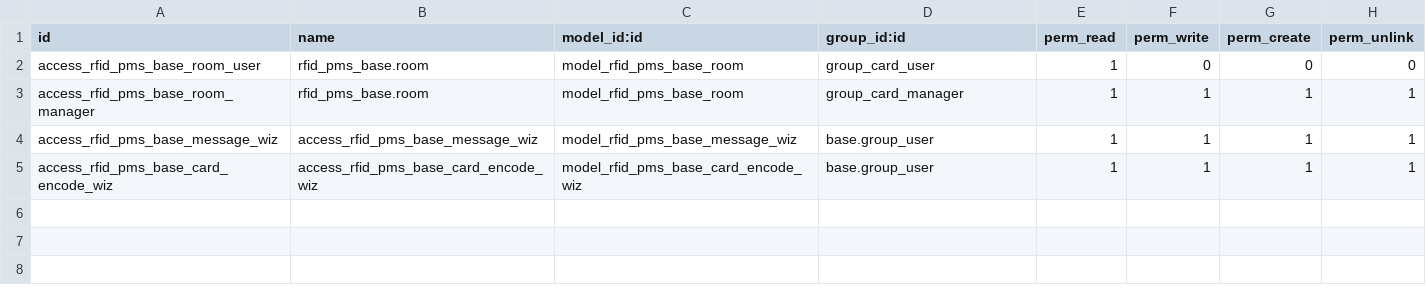
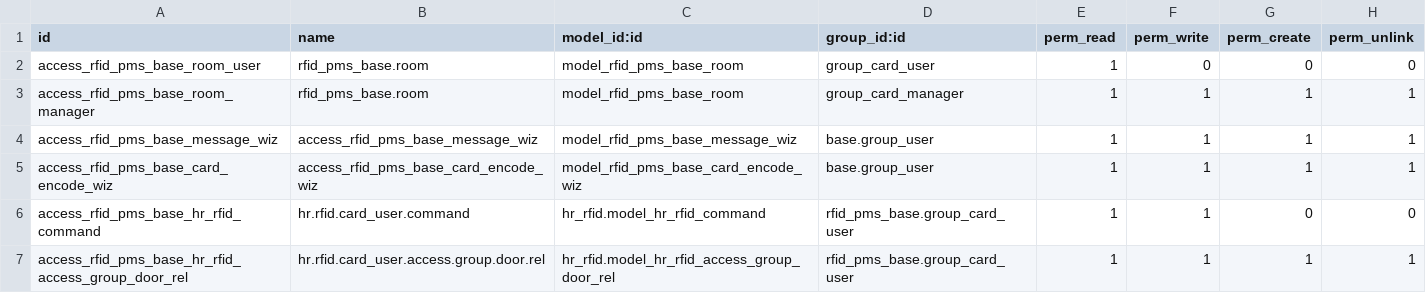
Before and after one commit to polimex/polimex-rfid, a CSV file: rfid_pms_base/security/ir.model.access.csv, drawn as a sheet; the diff names each change by its address in the sheet, - before the commit and + after, or states it on an @@ line.

Commit message:
[UPD] Reservation Time, User rights

```diff
--- a/rfid_pms_base/security/ir.model.access.csv
+++ b/rfid_pms_base/security/ir.model.access.csv
+row 6: access_rfid_pms_base_hr_rfid_command | hr.rfid.card_user.command | hr_rfid.model_hr_rfid_command | rfid_pms_base.group_card_user | 1 | 1 | 0 | 0
+row 7: access_rfid_pms_base_hr_rfid_access_group_door_rel | hr.rfid.card_user.access.group.door.rel | hr_rfid.model_hr_rfid_access_group_door_rel | rfid_pms_base.group_card_user | 1 | 1 | 1 | 1
```
Also changed, not shown: 6 other files.
